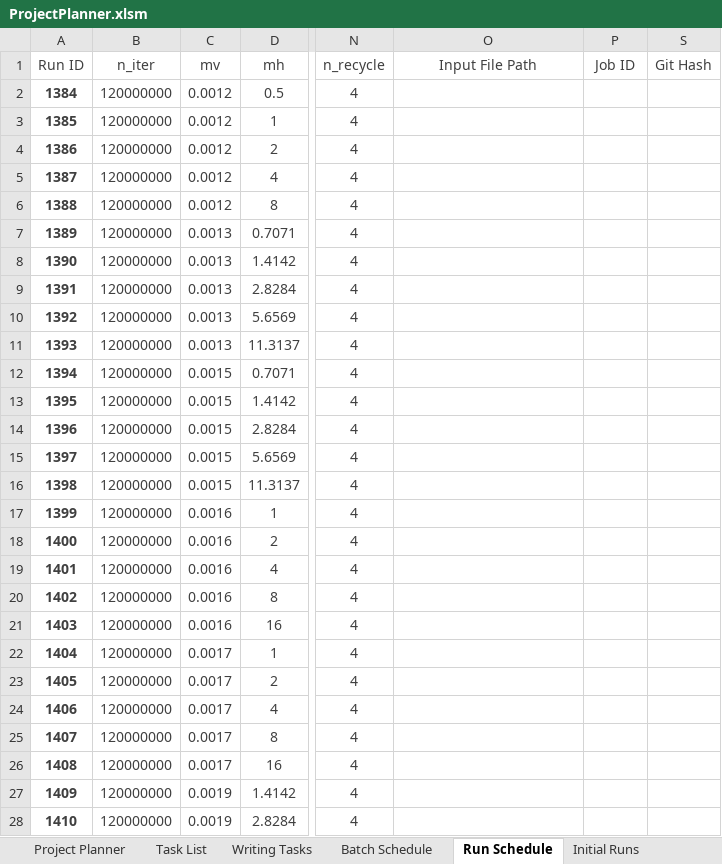
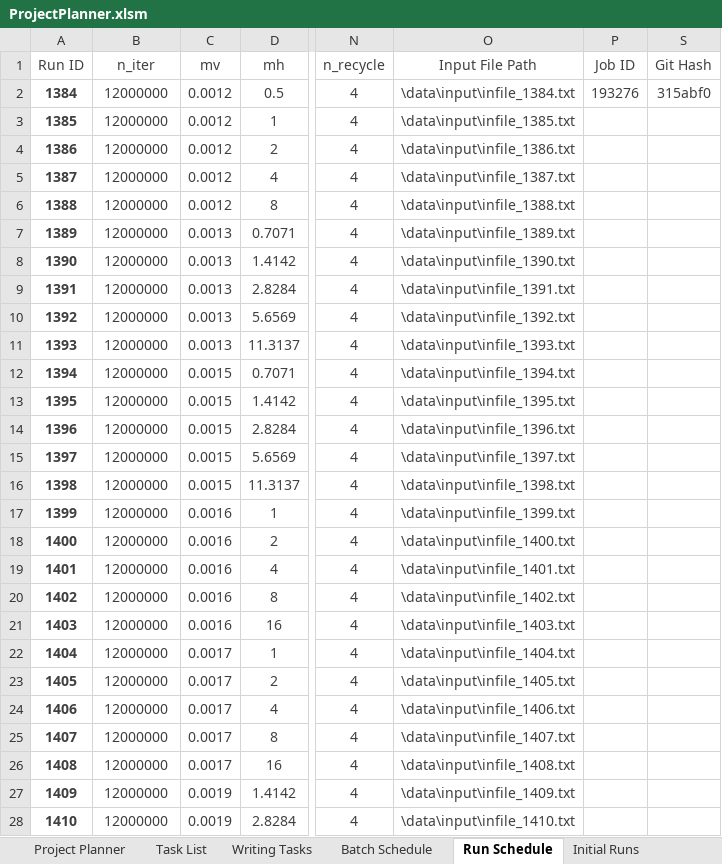
Before and after one commit to rossngreenwood/eternal_inflation, an Excel workbook: ProjectPlanner.xlsm, sheet Run Schedule, drawn as a sheet; only a part is shown, gaps mark what is left out; values as stored, in another font and other column widths than the file's, no borders; table styles not drawn; 1 other sheet too large or unreadable and not compared; the diff covers the shown part only; the diff names each change by its address in the sheet, - before the commit and + after, or states it on an @@ line.

```diff
--- a/ProjectPlanner.xlsm (sheet Run Schedule)
+++ b/ProjectPlanner.xlsm (sheet Run Schedule)
-B2:B28 (n_iter): 120000000
+B2:B28 (n_iter): 12000000
-O2 (Input File Path): (empty)
+O2 (Input File Path): \data\input\infile_1384.txt
-P2 (Job ID): (empty)
+P2 (Job ID): 193276
-S2 (Git Hash): (empty)
+S2 (Git Hash): 315abf0
-O3 (Input File Path): (empty)
+O3 (Input File Path): \data\input\infile_1385.txt
-O4 (Input File Path): (empty)
+O4 (Input File Path): \data\input\infile_1386.txt
-O5 (Input File Path): (empty)
+O5 (Input File Path): \data\input\infile_1387.txt
-O6 (Input File Path): (empty)
+O6 (Input File Path): \data\input\infile_1388.txt
-O7 (Input File Path): (empty)
+O7 (Input File Path): \data\input\infile_1389.txt
-O8 (Input File Path): (empty)
+O8 (Input File Path): \data\input\infile_1390.txt
-O9 (Input File Path): (empty)
+O9 (Input File Path): \data\input\infile_1391.txt
-O10 (Input File Path): (empty)
+O10 (Input File Path): \data\input\infile_1392.txt
-O11 (Input File Path): (empty)
+O11 (Input File Path): \data\input\infile_1393.txt
-O12 (Input File Path): (empty)
+O12 (Input File Path): \data\input\infile_1394.txt
-O13 (Input File Path): (empty)
+O13 (Input File Path): \data\input\infile_1395.txt
-O14 (Input File Path): (empty)
+O14 (Input File Path): \data\input\infile_1396.txt
-O15 (Input File Path): (empty)
+O15 (Input File Path): \data\input\infile_1397.txt
-O16 (Input File Path): (empty)
+O16 (Input File Path): \data\input\infile_1398.txt
-O17 (Input File Path): (empty)
+O17 (Input File Path): \data\input\infile_1399.txt
-O18 (Input File Path): (empty)
+O18 (Input File Path): \data\input\infile_1400.txt
-O19 (Input File Path): (empty)
+O19 (Input File Path): \data\input\infile_1401.txt
-O20 (Input File Path): (empty)
+O20 (Input File Path): \data\input\infile_1402.txt
-O21 (Input File Path): (empty)
+O21 (Input File Path): \data\input\infile_1403.txt
-O22 (Input File Path): (empty)
+O22 (Input File Path): \data\input\infile_1404.txt
-O23 (Input File Path): (empty)
+O23 (Input File Path): \data\input\infile_1405.txt
-O24 (Input File Path): (empty)
+O24 (Input File Path): \data\input\infile_1406.txt
-O25 (Input File Path): (empty)
+O25 (Input File Path): \data\input\infile_1407.txt
-O26 (Input File Path): (empty)
+O26 (Input File Path): \data\input\infile_1408.txt
-O27 (Input File Path): (empty)
+O27 (Input File Path): \data\input\infile_1409.txt
-O28 (Input File Path): (empty)
+O28 (Input File Path): \data\input\infile_1410.txt
```
Also changed, not shown: 128 edited cells elsewhere in this sheet, 1 other file.
